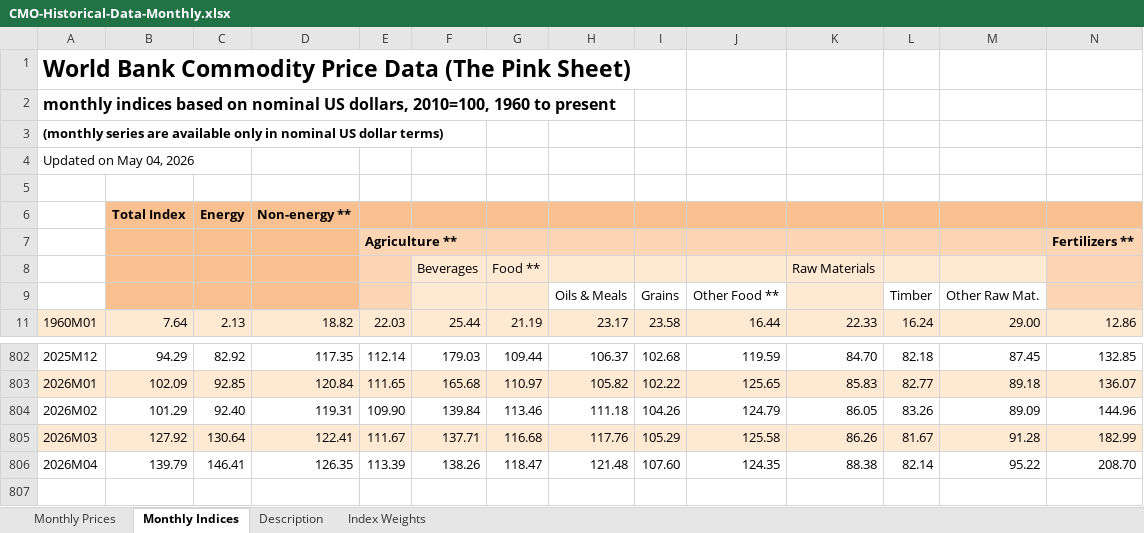
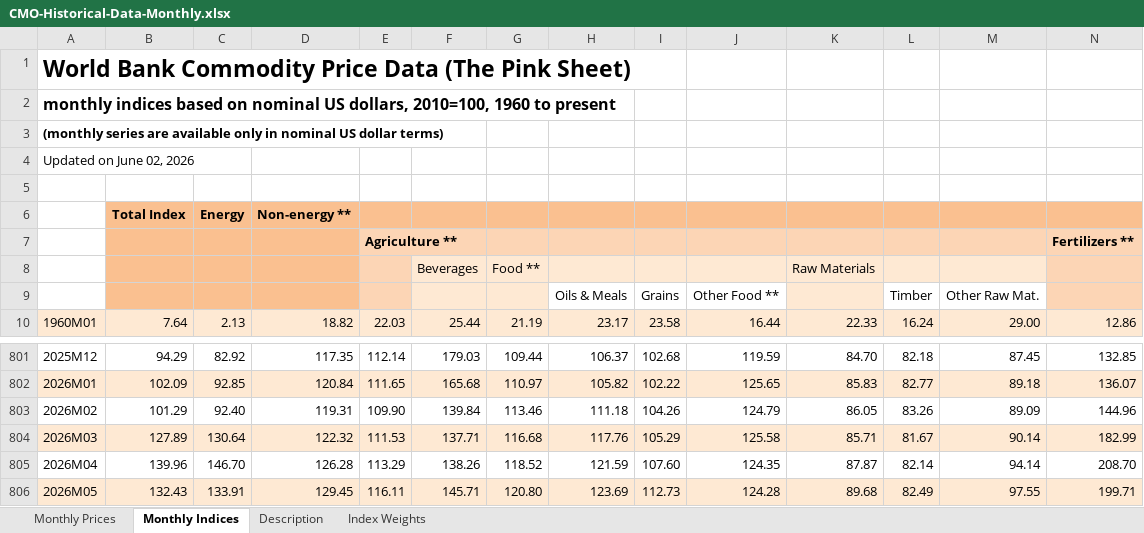
Before and after one commit to klaus0005/ClaudiuP-SIA2026, an Excel workbook: data/CMO-Historical-Data-Monthly.xlsx, sheet Monthly Indices, drawn as a sheet; only a part is shown, gaps mark what is left out; values as stored, in another font and other column widths than the file's, no borders; addresses are those after the commit; rows hold the shown columns only; the diff names each change by its address in the sheet, - before the commit and + after, or states it on an @@ line.

```diff
--- a/data/CMO-Historical-Data-Monthly.xlsx (sheet Monthly Indices)
+++ b/data/CMO-Historical-Data-Monthly.xlsx (sheet Monthly Indices)
-A4: Updated on May 04, 2026
+A4: Updated on June 02, 2026
-B804: 127.92
+B804: 127.89
-D804: 122.41
+D804: 122.32
-E804: 111.67
+E804: 111.53
-K804: 86.26
+K804: 85.71
-M804: 91.28
+M804: 90.14
-B805: 139.79
+B805: 139.96
-C805: 146.41
+C805: 146.70
-D805: 126.35
+D805: 126.28
-E805: 113.39
+E805: 113.29
-G805: 118.47
+G805: 118.52
-H805: 121.48
+H805: 121.59
-K805: 88.38
+K805: 87.87
-M805: 95.22
+M805: 94.14
+row 806: 2026M05 | 132.43 | 133.91 | 129.45 | 116.11 | 145.71 | 120.80 | 123.69 | 112.73 | 124.28 | 89.68 | 82.49 | 97.55 | 199.71
```
Also changed, not shown: sheet Monthly Prices, hidden cells, charts or pictures, 12 other files.
